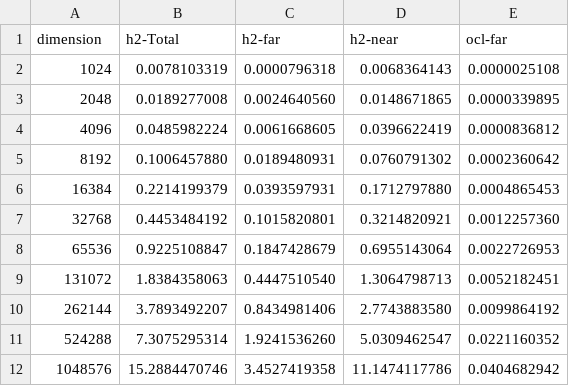
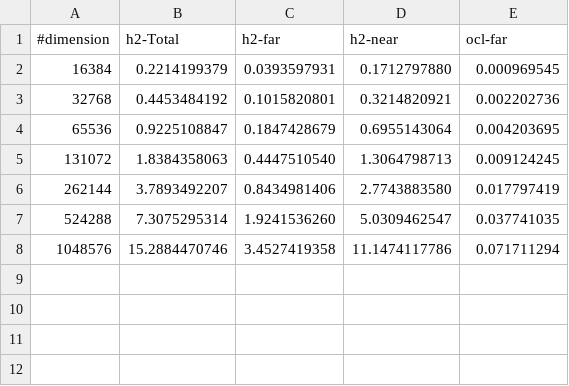
Before and after one commit to BenSolus/master-thesis, a CSV file: assets/graphs/memory.csv, drawn as a sheet.

```diff
--- a/assets/graphs/memory.csv
+++ b/assets/graphs/memory.csv
@@ -1,12 +1,8 @@
-dimension, h2-Total, h2-far, h2-near, ocl-far
-   1024,  0.0078103319, 0.0000796318,  0.0068364143, 0.0000025108
-   2048,  0.0189277008, 0.0024640560,  0.0148671865, 0.0000339895
-   4096,  0.0485982224, 0.0061668605,  0.0396622419, 0.0000836812
-   8192,  0.1006457880, 0.0189480931,  0.0760791302, 0.0002360642
-  16384,  0.2214199379, 0.0393597931,  0.1712797880, 0.0004865453
-  32768,  0.4453484192, 0.1015820801,  0.3214820921, 0.0012257360
-  65536,  0.9225108847, 0.1847428679,  0.6955143064, 0.0022726953
- 131072,  1.8384358063, 0.4447510540,  1.3064798713, 0.0052182451
- 262144,  3.7893492207, 0.8434981406,  2.7743883580, 0.0099864192
- 524288,  7.3075295314, 1.9241536260,  5.0309462547, 0.0221160352
-1048576, 15.2884470746, 3.4527419358, 11.1474117786, 0.0404682942
+#dimension, h2-Total, h2-far, h2-near, ocl-far
+  16384,  0.2214199379, 0.0393597931,  0.1712797880, 0.000969545
+  32768,  0.4453484192, 0.1015820801,  0.3214820921, 0.002202736
+  65536,  0.9225108847, 0.1847428679,  0.6955143064, 0.004203695
+ 131072,  1.8384358063, 0.4447510540,  1.3064798713, 0.009124245
+ 262144,  3.7893492207, 0.8434981406,  2.7743883580, 0.017797419
+ 524288,  7.3075295314, 1.9241536260,  5.0309462547, 0.037741035
+1048576, 15.2884470746, 3.4527419358, 11.1474117786, 0.071711294
```
Also changed, not shown: 13 other files.
